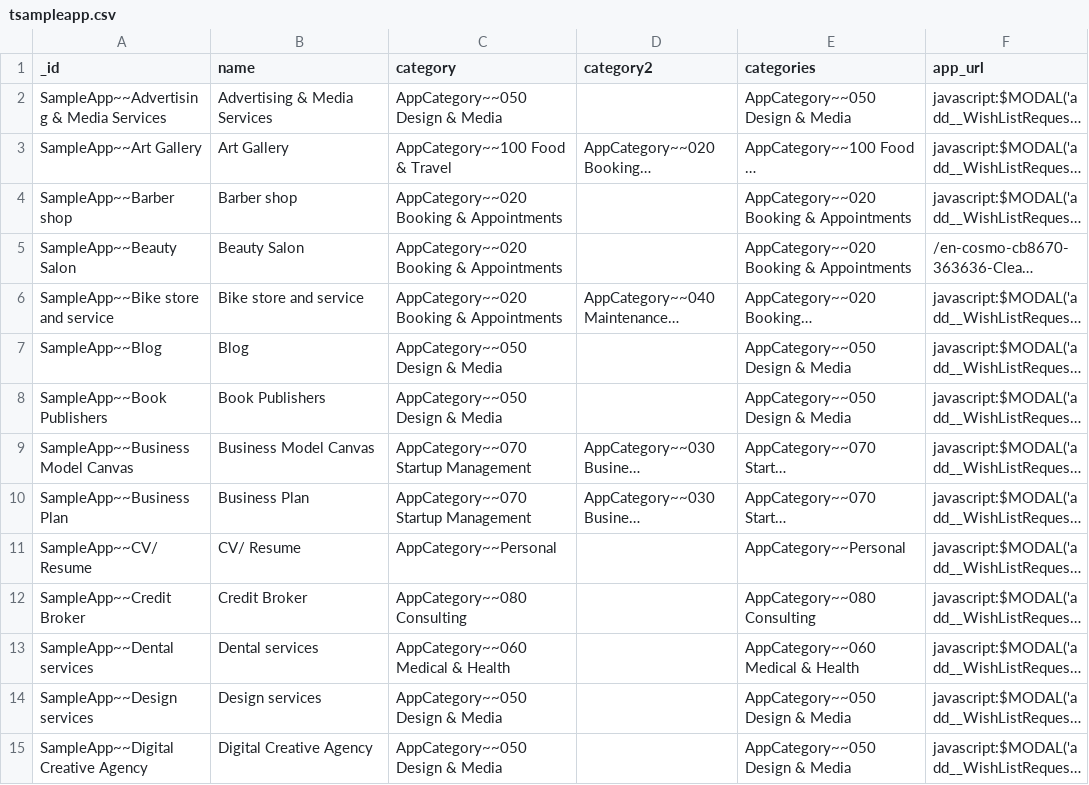
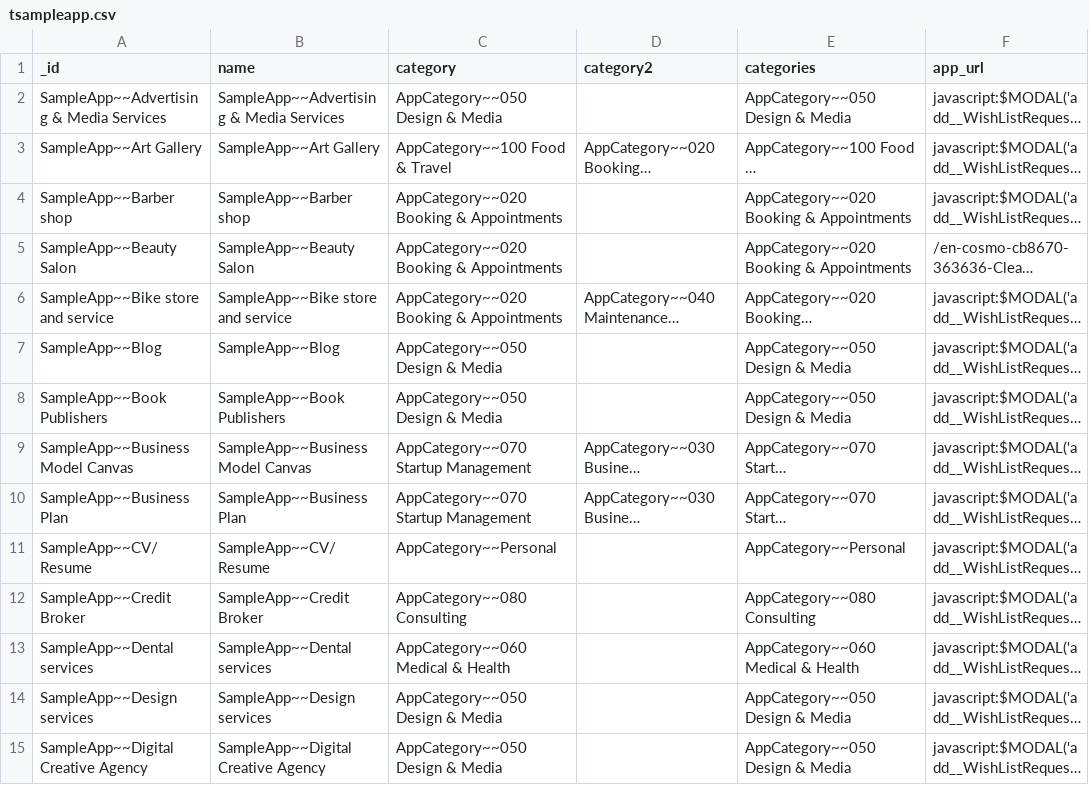
Before and after one commit to supracloud/formuladb-poc2, a CSV file: git/formuladb-env/db/tsampleapp.csv, drawn as a sheet; only a part is shown; long unchanged cells end in …; the diff covers the shown part only; the diff names each change by its address in the sheet, - before the commit and + after, or states it on an @@ line.

```diff
--- a/git/formuladb-env/db/tsampleapp.csv
+++ b/git/formuladb-env/db/tsampleapp.csv
-B2 (name): Advertising & Media Services
+B2 (name): SampleApp~~Advertising & Media Services
-B3 (name): Art Gallery
+B3 (name): SampleApp~~Art Gallery
-B4 (name): Barber shop
+B4 (name): SampleApp~~Barber shop
-B5 (name): Beauty Salon
+B5 (name): SampleApp~~Beauty Salon
-B6 (name): Bike store and service
+B6 (name): SampleApp~~Bike store and service
-B7 (name): Blog
+B7 (name): SampleApp~~Blog
-B8 (name): Book Publishers
+B8 (name): SampleApp~~Book Publishers
-B9 (name): Business Model Canvas
+B9 (name): SampleApp~~Business Model Canvas
-B10 (name): Business Plan
+B10 (name): SampleApp~~Business Plan
-B11 (name): CV/ Resume
+B11 (name): SampleApp~~CV/ Resume
-B12 (name): Credit Broker
+B12 (name): SampleApp~~Credit Broker
-B13 (name): Dental services
+B13 (name): SampleApp~~Dental services
-B14 (name): Design services
+B14 (name): SampleApp~~Design services
-B15 (name): Digital Creative Agency
+B15 (name): SampleApp~~Digital Creative Agency
```
Also changed, not shown: 43 edited cells elsewhere in this file, git/formuladb-env/db/f_808.csv, git/formuladb-env/db/tinventoryproduct.csv, 18 other files.
